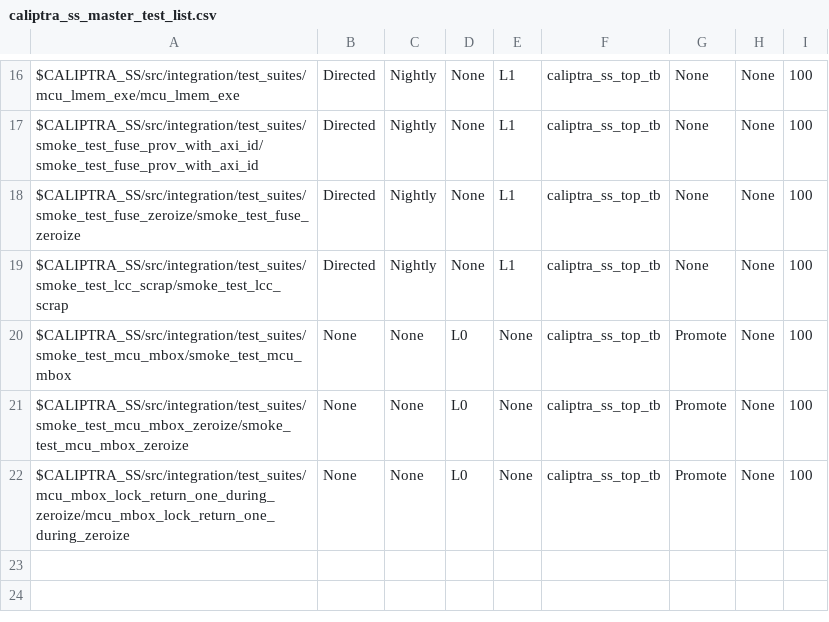
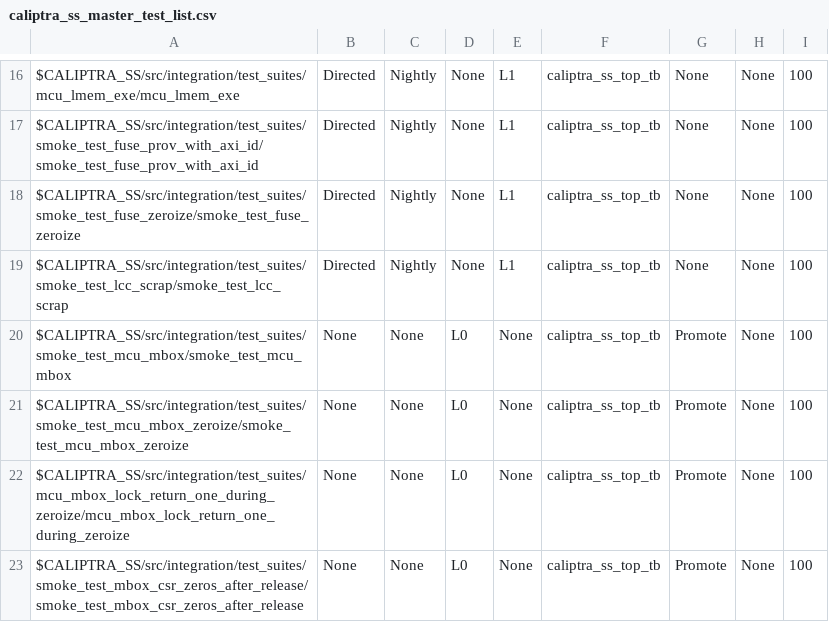
Before and after one commit to chipsalliance/caliptra-ss, a CSV file: src/integration/stimulus/testsuites/caliptra_ss_master_test_list.csv, drawn as a sheet; only a part is shown, gaps mark what is left out; the diff names each change by its address in the sheet, - before the commit and + after, or states it on an @@ line.

Commit message:
-Add MBOX CSRs are zero after lock release test. -Fix mbox_status CSR to reset on MBOX lock release.

```diff
--- a/src/integration/stimulus/testsuites/caliptra_ss_master_test_list.csv
+++ b/src/integration/stimulus/testsuites/caliptra_ss_master_test_list.csv
+row 23: $CALIPTRA_SS/src/integration/test_suites/smoke_test_mbox_csr_zeros_after_release/smoke_test_mbox_csr_zeros_after_release | None | None | L0 | None | caliptra_ss_top_tb | Promote | None | 100
```
Also changed, not shown: 7 other files.
